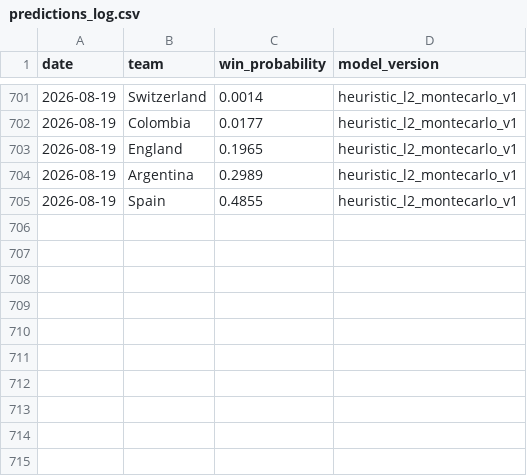
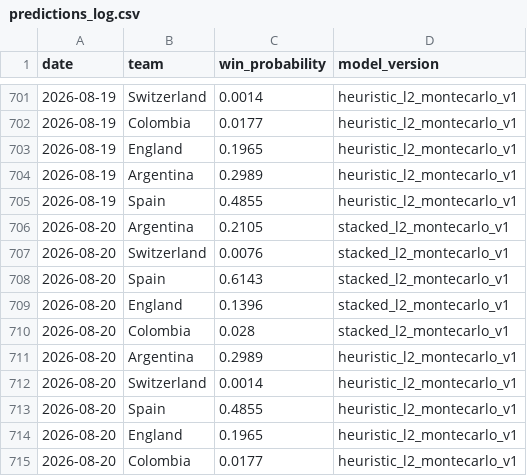
Before and after one commit to dilipna/wc26-mlops, a CSV file: data/predictions/predictions_log.csv, drawn as a sheet; only a part is shown, gaps mark what is left out; the diff names each change by its address in the sheet, - before the commit and + after, or states it on an @@ line.

```diff
--- a/data/predictions/predictions_log.csv
+++ b/data/predictions/predictions_log.csv
+row 706: 2026-08-20 | Argentina | 0.2105 | stacked_l2_montecarlo_v1
+row 707: 2026-08-20 | Switzerland | 0.0076 | stacked_l2_montecarlo_v1
+row 708: 2026-08-20 | Spain | 0.6143 | stacked_l2_montecarlo_v1
+row 709: 2026-08-20 | England | 0.1396 | stacked_l2_montecarlo_v1
+row 710: 2026-08-20 | Colombia | 0.028 | stacked_l2_montecarlo_v1
+row 711: 2026-08-20 | Argentina | 0.2989 | heuristic_l2_montecarlo_v1
+row 712: 2026-08-20 | Switzerland | 0.0014 | heuristic_l2_montecarlo_v1
+row 713: 2026-08-20 | Spain | 0.4855 | heuristic_l2_montecarlo_v1
+row 714: 2026-08-20 | England | 0.1965 | heuristic_l2_montecarlo_v1
+row 715: 2026-08-20 | Colombia | 0.0177 | heuristic_l2_montecarlo_v1
```
Also changed, not shown: data/monitoring/data_quality_history.csv, data/monitoring/drift_history.csv, 10 other files.
